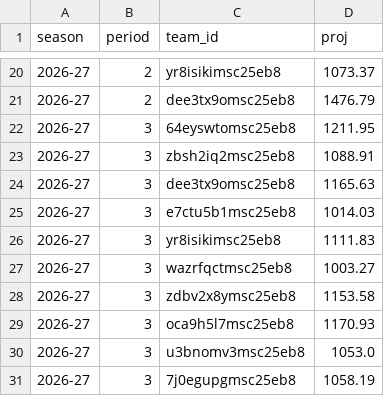
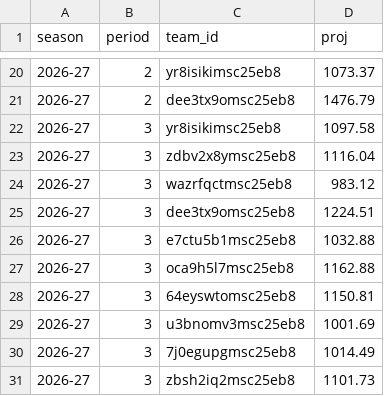
Before and after one commit to salty-api/fantrax-dashboard, a CSV file: data/proj_teams.csv, drawn as a sheet; only a part is shown, gaps mark what is left out.

```diff
--- a/data/proj_teams.csv
+++ b/data/proj_teams.csv
@@ -21,11 +21,11 @@ season,period,team_id,proj
 2026-27,2,dee3tx9omsc25eb8,1476.79
-2026-27,3,64eyswtomsc25eb8,1211.95
-2026-27,3,zbsh2iq2msc25eb8,1088.91
-2026-27,3,dee3tx9omsc25eb8,1165.63
-2026-27,3,e7ctu5b1msc25eb8,1014.03
-2026-27,3,yr8isikimsc25eb8,1111.83
-2026-27,3,wazrfqctmsc25eb8,1003.27
-2026-27,3,zdbv2x8ymsc25eb8,1153.58
-2026-27,3,oca9h5l7msc25eb8,1170.93
-2026-27,3,u3bnomv3msc25eb8,1053.0
-2026-27,3,7j0egupgmsc25eb8,1058.19
+2026-27,3,yr8isikimsc25eb8,1097.58
+2026-27,3,zdbv2x8ymsc25eb8,1116.04
+2026-27,3,wazrfqctmsc25eb8,983.12
+2026-27,3,dee3tx9omsc25eb8,1224.51
+2026-27,3,e7ctu5b1msc25eb8,1032.88
+2026-27,3,oca9h5l7msc25eb8,1162.88
+2026-27,3,64eyswtomsc25eb8,1150.81
+2026-27,3,u3bnomv3msc25eb8,1001.69
+2026-27,3,7j0egupgmsc25eb8,1014.49
+2026-27,3,zbsh2iq2msc25eb8,1101.73
```
Also changed, not shown: data/bench.csv, data/proj_players.csv, 2 other files.
